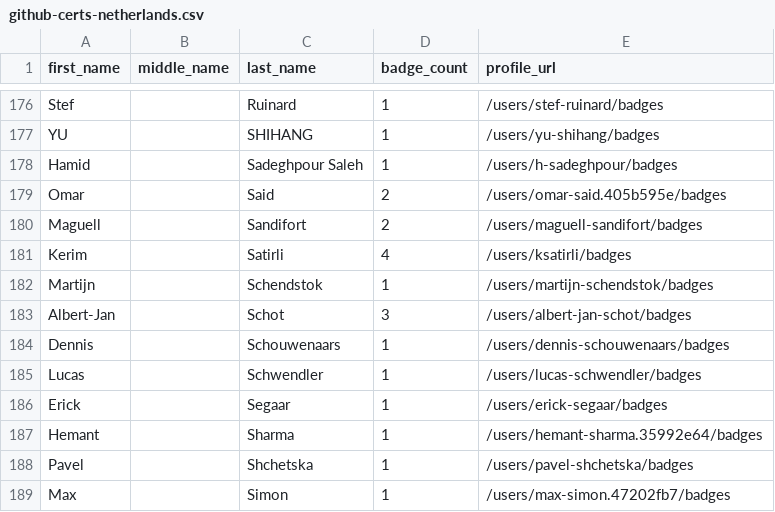
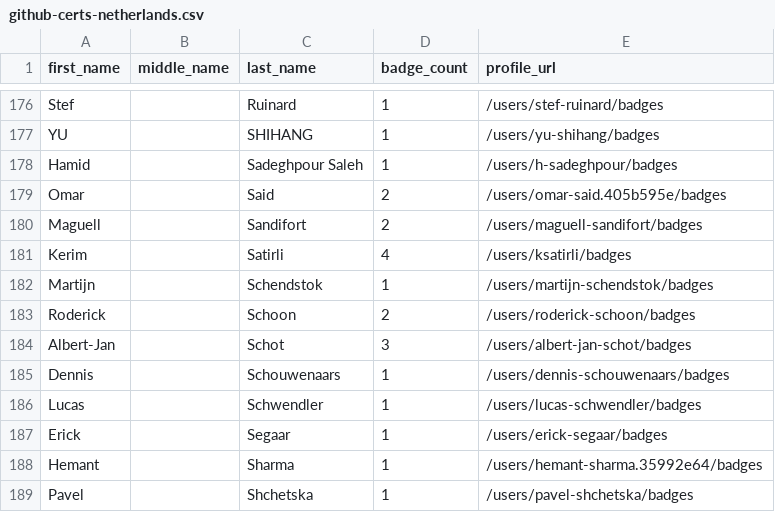
Before and after one commit to DennisThie/github-certification-ranking, a CSV file: datasource/github-certs-netherlands.csv, drawn as a sheet; only a part is shown, gaps mark what is left out; the shorter side is filled out with more unchanged rows.

```diff
--- a/datasource/github-certs-netherlands.csv
+++ b/datasource/github-certs-netherlands.csv
@@ -182,2 +182,3 @@ Kerim,,Satirli,4,/users/ksatirli/badges
 Martijn,,Schendstok,1,/users/martijn-schendstok/badges
+Roderick,,Schoon,2,/users/roderick-schoon/badges
 Albert-Jan,,Schot,3,/users/albert-jan-schot/badges
```
Also changed, not shown: datasource/github-certs-belgium.csv, datasource/github-certs-brazil.csv, 24 other files.
